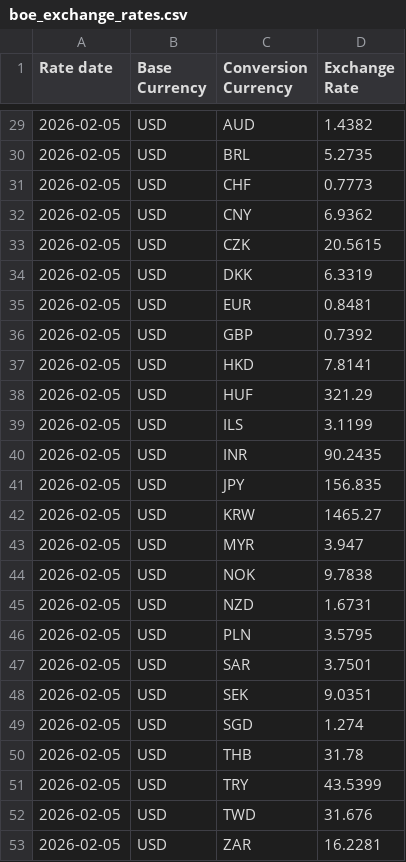
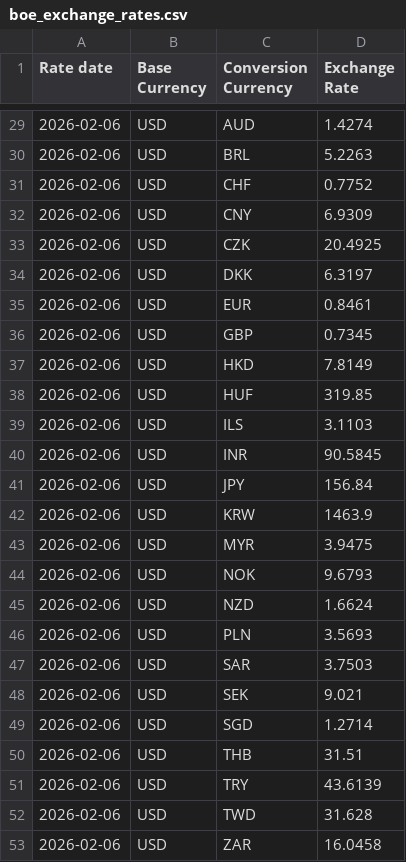
Before and after one commit to ardintel-data/SHARE_boe_daily_fx_rates, a CSV file: boe_exchange_rates.csv, drawn as a sheet; only a part is shown, gaps mark what is left out; the diff covers the shown part only.

```diff
--- a/boe_exchange_rates.csv
+++ b/boe_exchange_rates.csv
@@ -29,25 +29,25 @@ Rate date,Base Currency,Conversion Currency,Exchange Rate
-2026-02-05,USD,AUD,1.4382
-2026-02-05,USD,BRL,5.2735
-2026-02-05,USD,CHF,0.7773
-2026-02-05,USD,CNY,6.9362
-2026-02-05,USD,CZK,20.5615
-2026-02-05,USD,DKK,6.3319
-2026-02-05,USD,EUR,0.8481
-2026-02-05,USD,GBP,0.7392
-2026-02-05,USD,HKD,7.8141
-2026-02-05,USD,HUF,321.29
-2026-02-05,USD,ILS,3.1199
-2026-02-05,USD,INR,90.2435
-2026-02-05,USD,JPY,156.835
-2026-02-05,USD,KRW,1465.27
-2026-02-05,USD,MYR,3.947
-2026-02-05,USD,NOK,9.7838
-2026-02-05,USD,NZD,1.6731
-2026-02-05,USD,PLN,3.5795
-2026-02-05,USD,SAR,3.7501
-2026-02-05,USD,SEK,9.0351
-2026-02-05,USD,SGD,1.274
-2026-02-05,USD,THB,31.78
-2026-02-05,USD,TRY,43.5399
-2026-02-05,USD,TWD,31.676
-2026-02-05,USD,ZAR,16.2281
+2026-02-06,USD,AUD,1.4274
+2026-02-06,USD,BRL,5.2263
+2026-02-06,USD,CHF,0.7752
+2026-02-06,USD,CNY,6.9309
+2026-02-06,USD,CZK,20.4925
+2026-02-06,USD,DKK,6.3197
+2026-02-06,USD,EUR,0.8461
+2026-02-06,USD,GBP,0.7345
+2026-02-06,USD,HKD,7.8149
+2026-02-06,USD,HUF,319.85
+2026-02-06,USD,ILS,3.1103
+2026-02-06,USD,INR,90.5845
+2026-02-06,USD,JPY,156.84
+2026-02-06,USD,KRW,1463.9
+2026-02-06,USD,MYR,3.9475
+2026-02-06,USD,NOK,9.6793
+2026-02-06,USD,NZD,1.6624
+2026-02-06,USD,PLN,3.5693
+2026-02-06,USD,SAR,3.7503
+2026-02-06,USD,SEK,9.021
+2026-02-06,USD,SGD,1.2714
+2026-02-06,USD,THB,31.51
+2026-02-06,USD,TRY,43.6139
+2026-02-06,USD,TWD,31.628
+2026-02-06,USD,ZAR,16.0458
```
Also changed, not shown: 54 edited cells elsewhere in this file, boe_exchange_rates_full_hist.csv, 1 other file.
